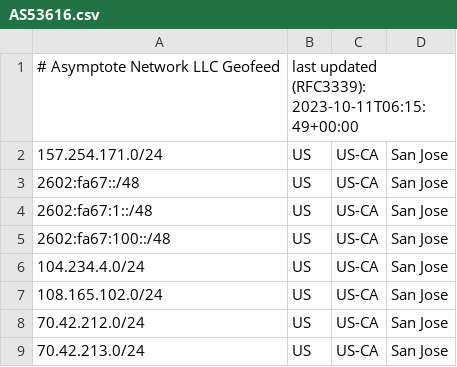
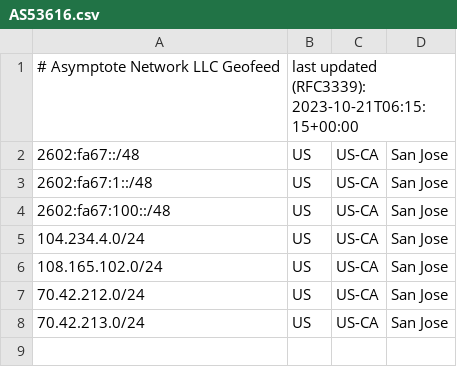
Before and after one commit to SalmonCloud/asymptote.cc_hugo_prebuilt, a CSV file: AS53616.csv, drawn as a sheet.

Commit message:
Update AS53616.csv
del 157.254.171.0/24

```diff
--- a/AS53616.csv
+++ b/AS53616.csv
@@ -1,3 +1,2 @@
-# Asymptote Network LLC Geofeed, last updated (RFC3339): 2023-10-11T06:15:49+00:00
-157.254.171.0/24,US,US-CA,San Jose,
+# Asymptote Network LLC Geofeed, last updated (RFC3339): 	2023-10-21T06:15:15+00:00
 2602:fa67::/48,US,US-CA,San Jose,
```
